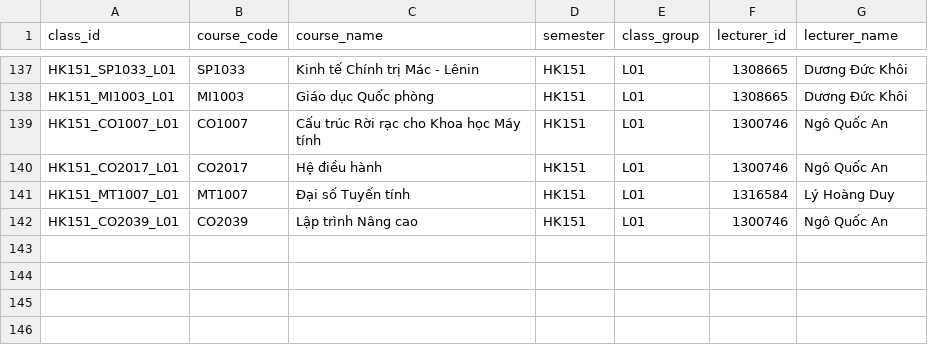
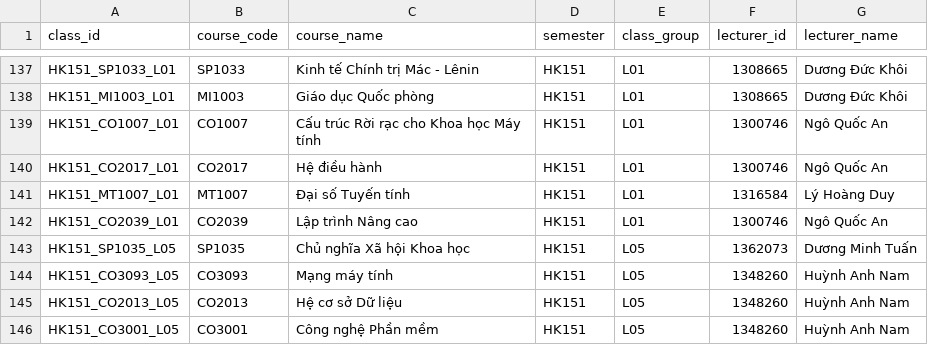
Before and after one commit to nhantruongthanh123/DACN, a CSV file: synthetic_data/generated/classes/class_hk151.csv, drawn as a sheet; only a part is shown, gaps mark what is left out.

```diff
--- a/synthetic_data/generated/classes/class_hk151.csv
+++ b/synthetic_data/generated/classes/class_hk151.csv
@@ -142 +142,5 @@ HK151_MT1007_L01,MT1007,Đại số Tuyến tính,HK151,L01,1316584,Lý Hoàng D
 HK151_CO2039_L01,CO2039,Lập trình Nâng cao,HK151,L01,1300746,Ngô Quốc An
+HK151_SP1035_L05,SP1035,Chủ nghĩa Xã hội Khoa học,HK151,L05,1362073,Dương Minh Tuấn
+HK151_CO3093_L05,CO3093,Mạng máy tính,HK151,L05,1348260,Huỳnh Anh Nam
+HK151_CO2013_L05,CO2013,Hệ cơ sở Dữ liệu,HK151,L05,1348260,Huỳnh Anh Nam
+HK151_CO3001_L05,CO3001,Công nghệ Phần mềm,HK151,L05,1348260,Huỳnh Anh Nam
```
Also changed, not shown: synthetic_data/generated/classes/class_hk152.csv, synthetic_data/generated/classes/class_hk161.csv, 20 other files.
